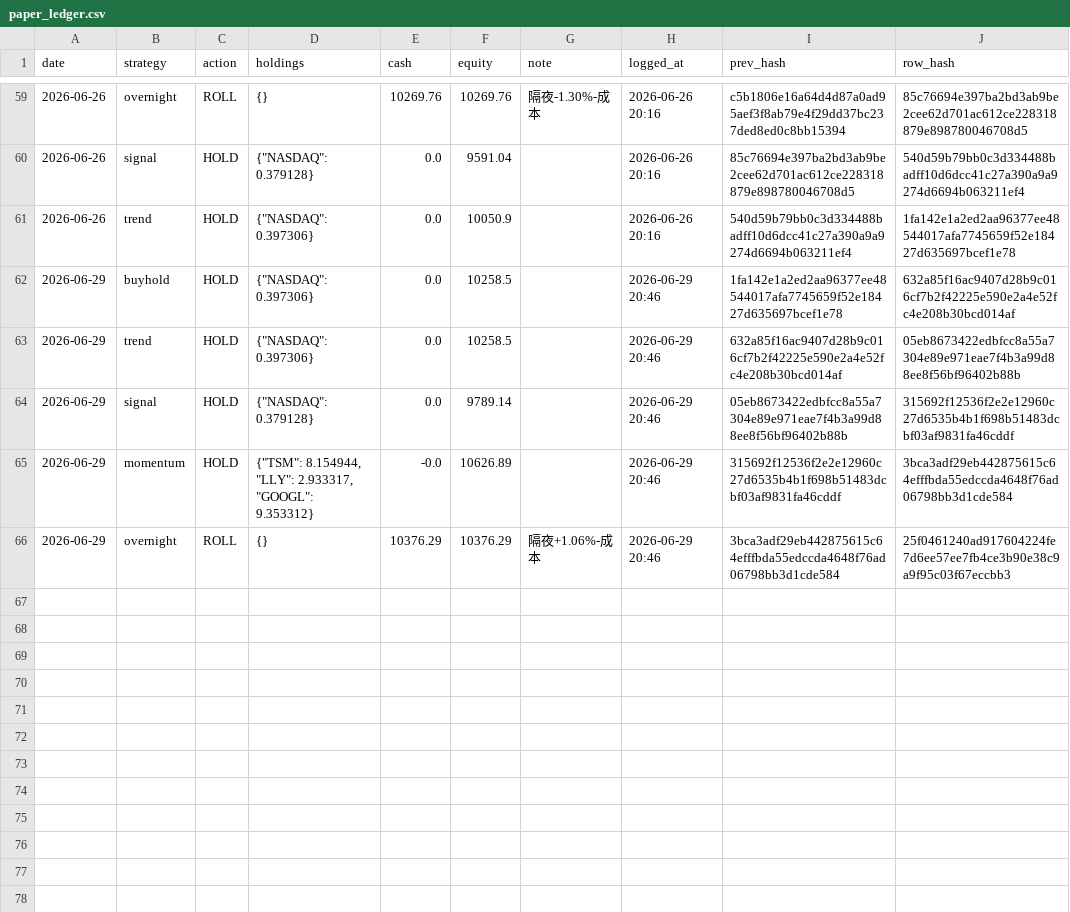
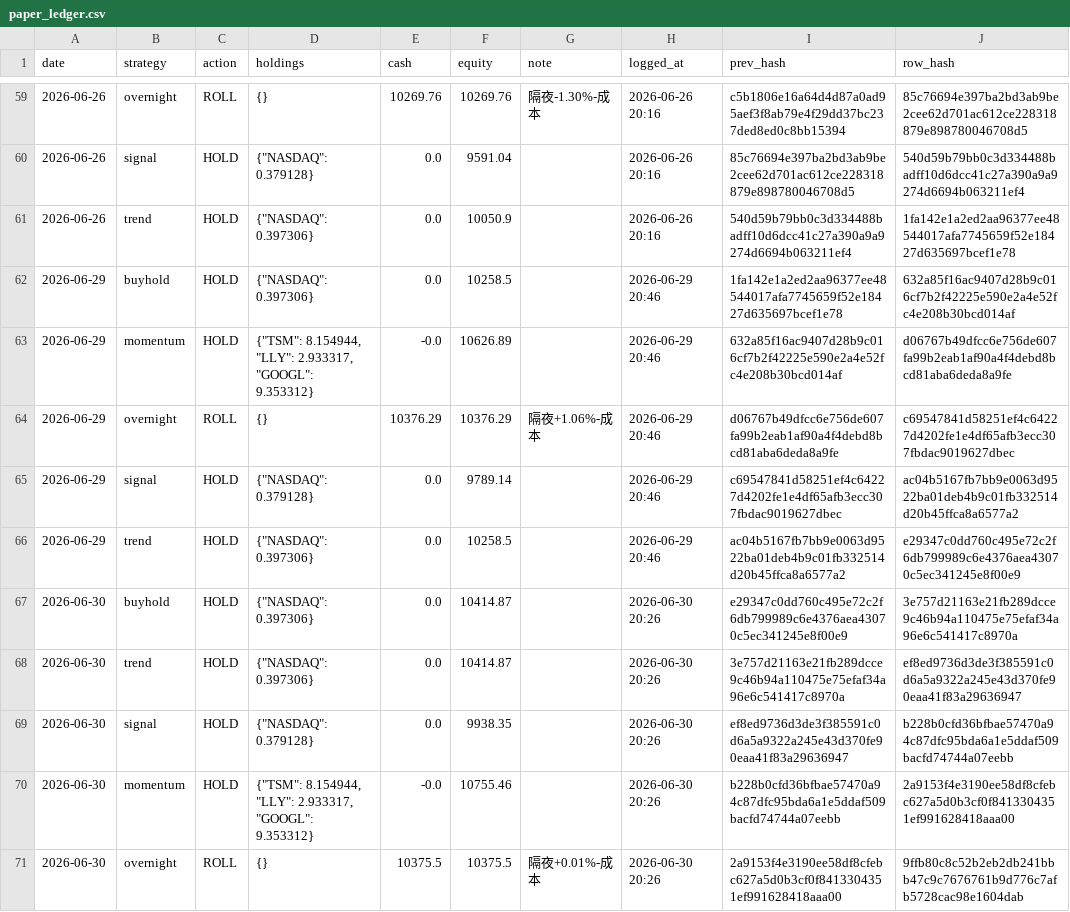
Before and after one commit to Vambrocop/valpha-lab, a CSV file: market-analysis/data/processed/paper_ledger.csv, drawn as a sheet; only a part is shown, gaps mark what is left out.

```diff
--- a/market-analysis/data/processed/paper_ledger.csv
+++ b/market-analysis/data/processed/paper_ledger.csv
@@ -62,5 +62,10 @@ date,strategy,action,holdings,cash,equity,note,logged_at,prev_hash,row_hash
 2026-06-29,buyhold,HOLD,"{""NASDAQ"": 0.397306}",0.0,10258.5,,2026-06-29 20:46,1fa142e1a2ed2aa96377ee48544017afa7745659f52e18427d635697bcef1e78,632a85f16ac9407d28b9c016cf7b2f42225e590e2a4e52fc4e208b30bcd014af
-2026-06-29,trend,HOLD,"{""NASDAQ"": 0.397306}",0.0,10258.5,,2026-06-29 20:46,632a85f16ac9407d28b9c016cf7b2f42225e590e2a4e52fc4e208b30bcd014af,05eb8673422edbfcc8a55a7304e89e971eae7f4b3a99d88ee8f56bf96402b88b
-2026-06-29,signal,HOLD,"{""NASDAQ"": 0.379128}",0.0,9789.14,,2026-06-29 20:46,05eb8673422edbfcc8a55a7304e89e971eae7f4b3a99d88ee8f56bf96402b88b,315692f12536f2e2e12960c27d6535b4b1f698b51483dcbf03af9831fa46cddf
-2026-06-29,momentum,HOLD,"{""TSM"": 8.154944, ""LLY"": 2.933317, ""GOOGL"": 9.353312}",-0.0,10626.89,,2026-06-29 20:46,315692f12536f2e2e12960c27d6535b4b1f698b51483dcbf03af9831fa46cddf,3bca3adf29eb442875615c64efffbda55edccda4648f76ad06798bb3d1cde584
-2026-06-29,overnight,ROLL,{},10376.29,10376.29,隔夜+1.06%-成本,2026-06-29 20:46,3bca3adf29eb442875615c64efffbda55edccda4648f76ad06798bb3d1cde584,25f0461240ad917604224fe7d6ee57ee7fb4ce3b90e38c9a9f95c03f67eccbb3
+2026-06-29,momentum,HOLD,"{""TSM"": 8.154944, ""LLY"": 2.933317, ""GOOGL"": 9.353312}",-0.0,10626.89,,2026-06-29 20:46,632a85f16ac9407d28b9c016cf7b2f42225e590e2a4e52fc4e208b30bcd014af,d06767b49dfcc6e756de607fa99b2eab1af90a4f4debd8bcd81aba6deda8a9fe
+2026-06-29,overnight,ROLL,{},10376.29,10376.29,隔夜+1.06%-成本,2026-06-29 20:46,d06767b49dfcc6e756de607fa99b2eab1af90a4f4debd8bcd81aba6deda8a9fe,c69547841d58251ef4c64227d4202fe1e4df65afb3ecc307fbdac9019627dbec
+2026-06-29,signal,HOLD,"{""NASDAQ"": 0.379128}",0.0,9789.14,,2026-06-29 20:46,c69547841d58251ef4c64227d4202fe1e4df65afb3ecc307fbdac9019627dbec,ac04b5167fb7bb9e0063d9522ba01deb4b9c01fb332514d20b45ffca8a6577a2
+2026-06-29,trend,HOLD,"{""NASDAQ"": 0.397306}",0.0,10258.5,,2026-06-29 20:46,ac04b5167fb7bb9e0063d9522ba01deb4b9c01fb332514d20b45ffca8a6577a2,e29347c0dd760c495e72c2f6db799989c6e4376aea43070c5ec341245e8f00e9
+2026-06-30,buyhold,HOLD,"{""NASDAQ"": 0.397306}",0.0,10414.87,,2026-06-30 20:26,e29347c0dd760c495e72c2f6db799989c6e4376aea43070c5ec341245e8f00e9,3e757d21163e21fb289dcce9c46b94a110475e75efaf34a96e6c541417c8970a
+2026-06-30,trend,HOLD,"{""NASDAQ"": 0.397306}",0.0,10414.87,,2026-06-30 20:26,3e757d21163e21fb289dcce9c46b94a110475e75efaf34a96e6c541417c8970a,ef8ed9736d3de3f385591c0d6a5a9322a245e43d370fe90eaa41f83a29636947
+2026-06-30,signal,HOLD,"{""NASDAQ"": 0.379128}",0.0,9938.35,,2026-06-30 20:26,ef8ed9736d3de3f385591c0d6a5a9322a245e43d370fe90eaa41f83a29636947,b228b0cfd36bfbae57470a94c87dfc95bda6a1e5ddaf509bacfd74744a07eebb
+2026-06-30,momentum,HOLD,"{""TSM"": 8.154944, ""LLY"": 2.933317, ""GOOGL"": 9.353312}",-0.0,10755.46,,2026-06-30 20:26,b228b0cfd36bfbae57470a94c87dfc95bda6a1e5ddaf509bacfd74744a07eebb,2a9153f4e3190ee58df8cfebc627a5d0b3cf0f8413304351ef991628418aaa00
+2026-06-30,overnight,ROLL,{},10375.5,10375.5,隔夜+0.01%-成本,2026-06-30 20:26,2a9153f4e3190ee58df8cfebc627a5d0b3cf0f8413304351ef991628418aaa00,9ffb80c8c52b2eb2db241bbb47c9c7676761b9d776c7afb5728cac98e1604dab
```
Also changed, not shown: market-analysis/data/processed/prediction_log.csv, 18 other files.
